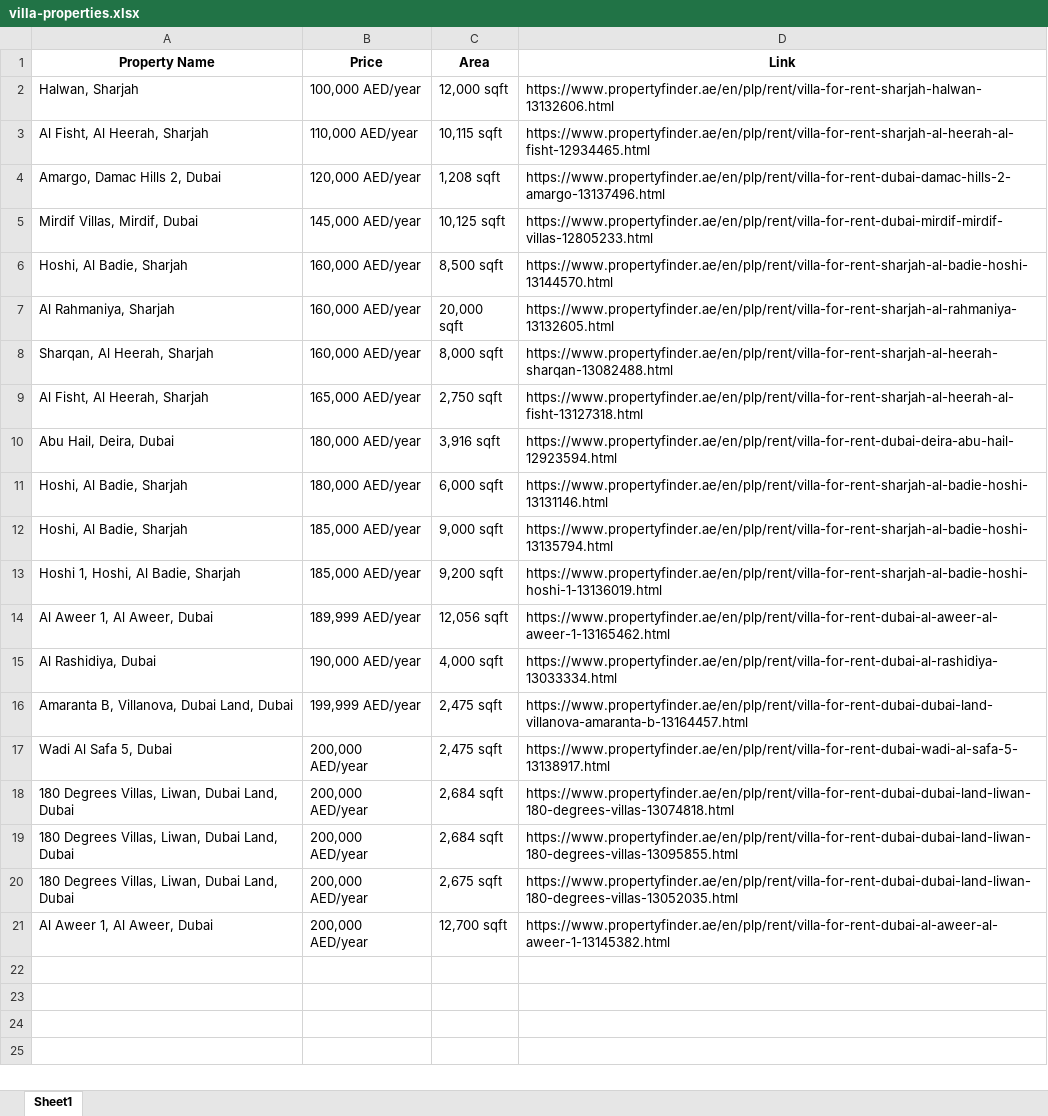
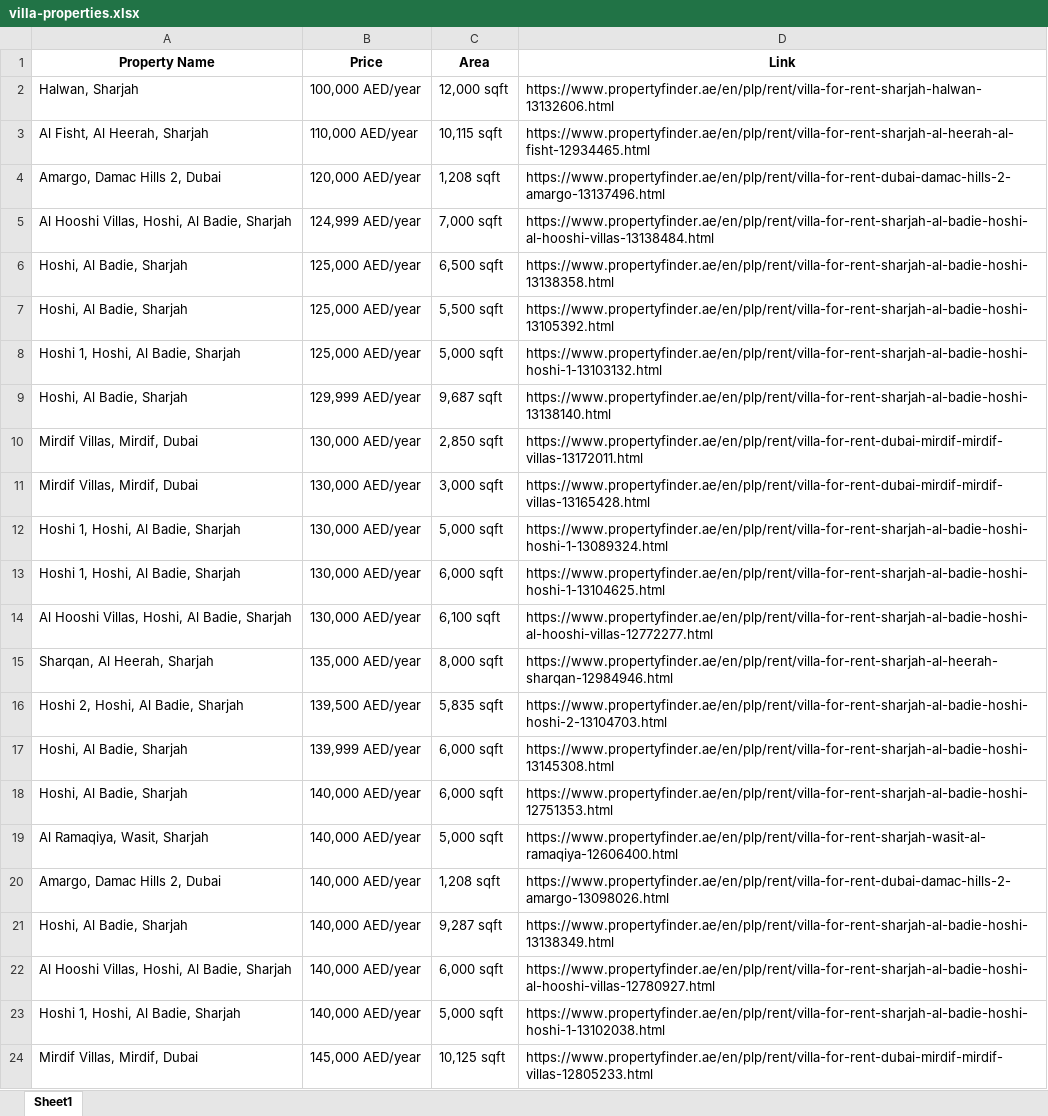
Before and after one commit to FuaadBashi/Dubai-Property-Webscraper, an Excel workbook: villa-properties.xlsx, sheet Sheet1, drawn as a sheet; only a part is shown; the shorter side is filled out with more unchanged rows; values as stored, in another font and other column widths than the file's, no borders; the diff covers the shown part only; the diff names each change by its address in the sheet, - before the commit and + after, or states it on an @@ line.

```diff
--- a/villa-properties.xlsx (sheet Sheet1)
+++ b/villa-properties.xlsx (sheet Sheet1)
+row 5: Al Hooshi Villas, Hoshi, Al Badie, Sharjah | 124,999 AED/year | 7,000 sqft | https://www.propertyfinder.ae/en/plp/rent/villa-for-rent-sharjah-al-badie-hoshi-al-hooshi-villas-13138484.html
+row 6: Hoshi, Al Badie, Sharjah | 125,000 AED/year | 6,500 sqft | https://www.propertyfinder.ae/en/plp/rent/villa-for-rent-sharjah-al-badie-hoshi-13138358.html
+row 7: Hoshi, Al Badie, Sharjah | 125,000 AED/year | 5,500 sqft | https://www.propertyfinder.ae/en/plp/rent/villa-for-rent-sharjah-al-badie-hoshi-13105392.html
+row 8: Hoshi 1, Hoshi, Al Badie, Sharjah | 125,000 AED/year | 5,000 sqft | https://www.propertyfinder.ae/en/plp/rent/villa-for-rent-sharjah-al-badie-hoshi-hoshi-1-13103132.html
+row 9: Hoshi, Al Badie, Sharjah | 129,999 AED/year | 9,687 sqft | https://www.propertyfinder.ae/en/plp/rent/villa-for-rent-sharjah-al-badie-hoshi-13138140.html
+row 10: Mirdif Villas, Mirdif, Dubai | 130,000 AED/year | 2,850 sqft | https://www.propertyfinder.ae/en/plp/rent/villa-for-rent-dubai-mirdif-mirdif-villas-13172011.html
+row 11: Mirdif Villas, Mirdif, Dubai | 130,000 AED/year | 3,000 sqft | https://www.propertyfinder.ae/en/plp/rent/villa-for-rent-dubai-mirdif-mirdif-villas-13165428.html
+row 12: Hoshi 1, Hoshi, Al Badie, Sharjah | 130,000 AED/year | 5,000 sqft | https://www.propertyfinder.ae/en/plp/rent/villa-for-rent-sharjah-al-badie-hoshi-hoshi-1-13089324.html
+row 13: Hoshi 1, Hoshi, Al Badie, Sharjah | 130,000 AED/year | 6,000 sqft | https://www.propertyfinder.ae/en/plp/rent/villa-for-rent-sharjah-al-badie-hoshi-hoshi-1-13104625.html
+row 14: Al Hooshi Villas, Hoshi, Al Badie, Sharjah | 130,000 AED/year | 6,100 sqft | https://www.propertyfinder.ae/en/plp/rent/villa-for-rent-sharjah-al-badie-hoshi-al-hooshi-villas-12772277.html
+row 15: Sharqan, Al Heerah, Sharjah | 135,000 AED/year | 8,000 sqft | https://www.propertyfinder.ae/en/plp/rent/villa-for-rent-sharjah-al-heerah-sharqan-12984946.html
+row 16: Hoshi 2, Hoshi, Al Badie, Sharjah | 139,500 AED/year | 5,835 sqft | https://www.propertyfinder.ae/en/plp/rent/villa-for-rent-sharjah-al-badie-hoshi-hoshi-2-13104703.html
+row 17: Hoshi, Al Badie, Sharjah | 139,999 AED/year | 6,000 sqft | https://www.propertyfinder.ae/en/plp/rent/villa-for-rent-sharjah-al-badie-hoshi-13145308.html
+row 18: Hoshi, Al Badie, Sharjah | 140,000 AED/year | 6,000 sqft | https://www.propertyfinder.ae/en/plp/rent/villa-for-rent-sharjah-al-badie-hoshi-12751353.html
+row 19: Al Ramaqiya, Wasit, Sharjah | 140,000 AED/year | 5,000 sqft | https://www.propertyfinder.ae/en/plp/rent/villa-for-rent-sharjah-wasit-al-ramaqiya-12606400.html
+row 20: Amargo, Damac Hills 2, Dubai | 140,000 AED/year | 1,208 sqft | https://www.propertyfinder.ae/en/plp/rent/villa-for-rent-dubai-damac-hills-2-amargo-13098026.html
+row 21: Hoshi, Al Badie, Sharjah | 140,000 AED/year | 9,287 sqft | https://www.propertyfinder.ae/en/plp/rent/villa-for-rent-sharjah-al-badie-hoshi-13138349.html
+row 22: Al Hooshi Villas, Hoshi, Al Badie, Sharjah | 140,000 AED/year | 6,000 sqft | https://www.propertyfinder.ae/en/plp/rent/villa-for-rent-sharjah-al-badie-hoshi-al-hooshi-villas-12780927.html
+row 23: Hoshi 1, Hoshi, Al Badie, Sharjah | 140,000 AED/year | 5,000 sqft | https://www.propertyfinder.ae/en/plp/rent/villa-for-rent-sharjah-al-badie-hoshi-hoshi-1-13102038.html
```
Also changed, not shown: 24 added rows elsewhere in this sheet, apartment-properties.xlsx.
